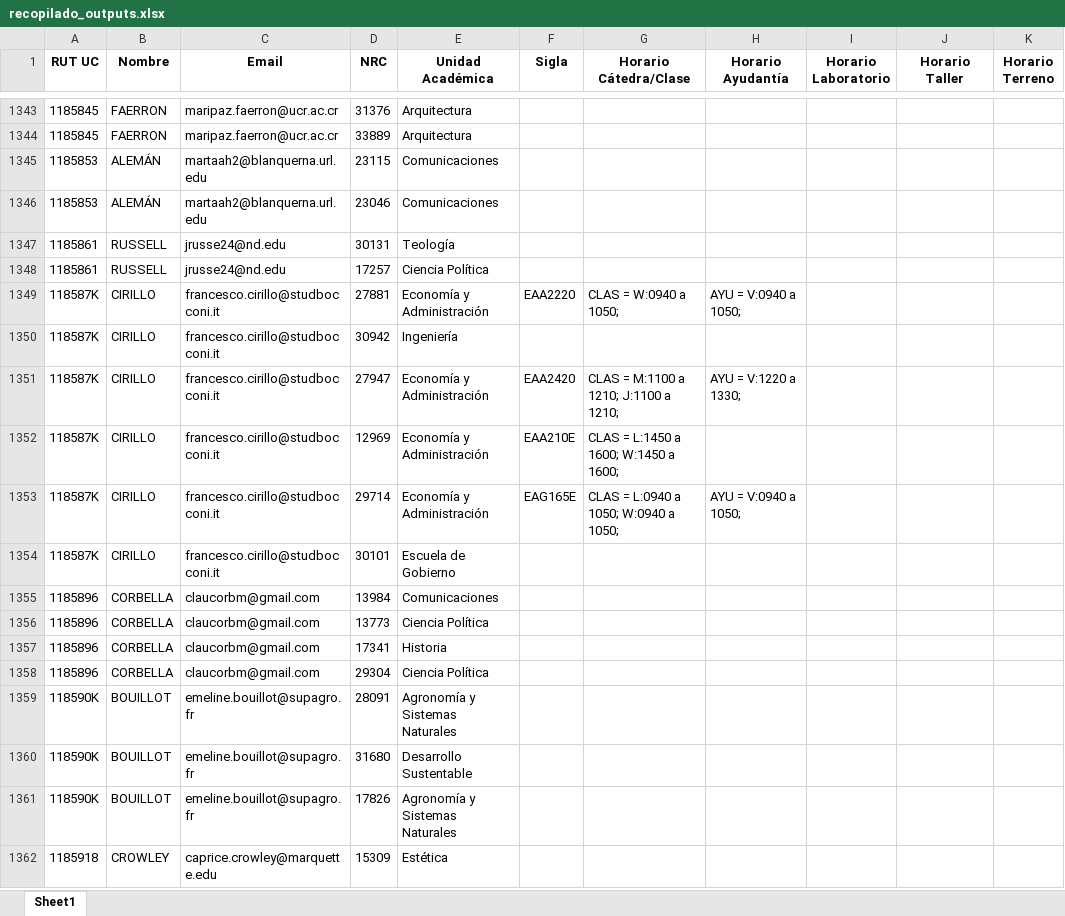
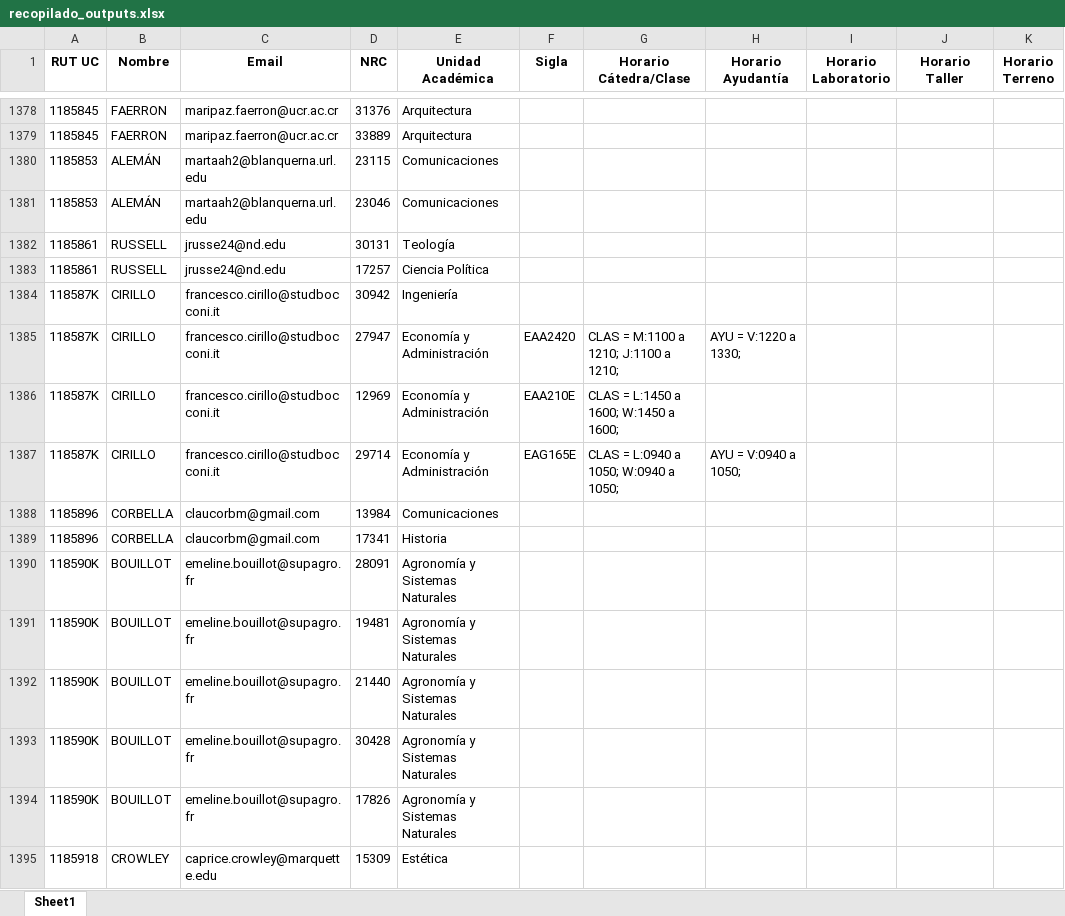
Before and after one commit to Andresdiazdcd/Automate-VRAI-UC, an Excel workbook: VRAI2026/cursos2026/recopilado_outputs.xlsx, sheet Sheet1, drawn as a sheet; only a part is shown, gaps mark what is left out; values as stored, in another font and other column widths than the file's, no borders; removed rows and columns are numbered as before the commit, all else as after; the diff covers the shown part only; the diff names each change by its address in the sheet, - before the commit and + after, or states it on an @@ line.

```diff
--- a/VRAI2026/cursos2026/recopilado_outputs.xlsx (sheet Sheet1)
+++ b/VRAI2026/cursos2026/recopilado_outputs.xlsx (sheet Sheet1)
-row 1349: 118587K | CIRILLO | francesco.cirillo@studbocconi.it | 27881 | Economía y Administración | EAA2220 | CLAS = W:0940 a 1050; | AYU = V:0940 a 1050;
-row 1354: 118587K | CIRILLO | francesco.cirillo@studbocconi.it | 30101 | Escuela de Gobierno
-row 1356: 1185896 | CORBELLA | claucorbm@gmail.com | 13773 | Ciencia Política
-row 1358: 1185896 | CORBELLA | claucorbm@gmail.com | 29304 | Ciencia Política
-D1391 (NRC): 31680
+D1391 (NRC): 19481
-E1391 (Unidad Académica): Desarrollo Sustentable
+E1391 (Unidad Académica): Agronomía y Sistemas Naturales
+row 1392: 118590K | BOUILLOT | emeline.bouillot@supagro.fr | 21440 | Agronomía y Sistemas Naturales
+row 1393: 118590K | BOUILLOT | emeline.bouillot@supagro.fr | 30428 | Agronomía y Sistemas Naturales
```
Also changed, not shown: 207 added rows, 141 removed rows and 143 edited cells elsewhere in this sheet, VRAI2026/cursos2026/topes_evaluaciones.xlsx, 4 other files.
